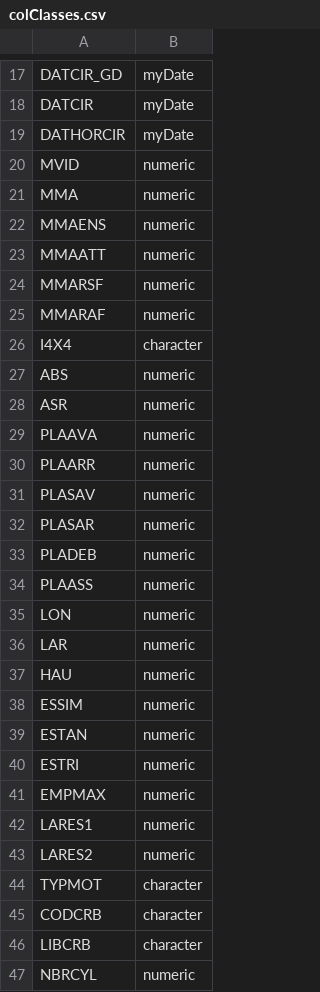
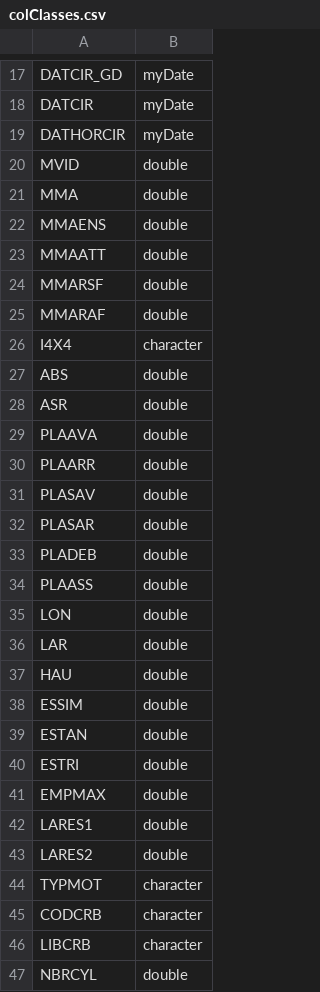
Before and after one commit to cavrilionis/vehicle-registration-lux, a CSV file: doc/colClasses.csv, drawn as a sheet; only a part is shown, gaps mark what is left out; the diff covers the shown part only.

Commit message:
Changed numeric to double

```diff
--- a/doc/colClasses.csv
+++ b/doc/colClasses.csv
@@ -19,26 +19,26 @@ DATCIR|myDate
 DATHORCIR|myDate
-MVID|numeric
-MMA|numeric
-MMAENS|numeric
-MMAATT|numeric
-MMARSF|numeric
-MMARAF|numeric
+MVID|double
+MMA|double
+MMAENS|double
+MMAATT|double
+MMARSF|double
+MMARAF|double
 I4X4|character
-ABS|numeric
-ASR|numeric
-PLAAVA|numeric
-PLAARR|numeric
-PLASAV|numeric
-PLASAR|numeric
-PLADEB|numeric
-PLAASS|numeric
-LON|numeric
-LAR|numeric
-HAU|numeric
-ESSIM|numeric
-ESTAN|numeric
-ESTRI|numeric
-EMPMAX|numeric
-LARES1|numeric
-LARES2|numeric
+ABS|double
+ASR|double
+PLAAVA|double
+PLAARR|double
+PLASAV|double
+PLASAR|double
+PLADEB|double
+PLAASS|double
+LON|double
+LAR|double
+HAU|double
+ESSIM|double
+ESTAN|double
+ESTRI|double
+EMPMAX|double
+LARES1|double
+LARES2|double
 TYPMOT|character
@@ -46,2 +46,2 @@ CODCRB|character
 LIBCRB|character
-NBRCYL|numeric
+NBRCYL|double
```
Also changed, not shown: 6 edited cells elsewhere in this file.
